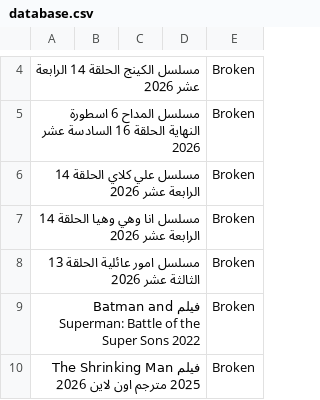
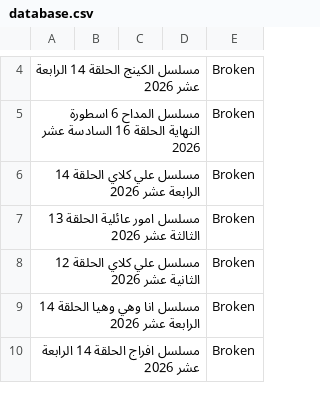
Before and after one commit to OmarLalgerino/Turkish-series-RS, a CSV file: database.csv, drawn as a sheet; only a part is shown, gaps mark what is left out; removed rows and columns are numbered as before the commit, all else as after; the diff covers the shown part only; the diff names each change by its address in the sheet, - before the commit and + after, or states it on an @@ line.

```diff
--- a/database.csv
+++ b/database.csv
+row 7: مسلسل امور عائلية الحلقة 13 الثالثة عشر 2026 |  |  |  | Broken
+row 8: مسلسل علي كلاي الحلقة 12 الثانية عشر 2026 |  |  |  | Broken
-A10: مسلسل امور عائلية الحلقة 13 الثالثة عشر 2026
+A10: مسلسل افراج الحلقة 14 الرابعة عشر 2026
-row 9: فيلم Batman and Superman: Battle of the Super Sons 2022 |  |  |  | Broken
-row 10: فيلم The Shrinking Man 2025 مترجم اون لاين 2026 |  |  |  | Broken
```
Also changed, not shown: 6 edited cells elsewhere in this file.
